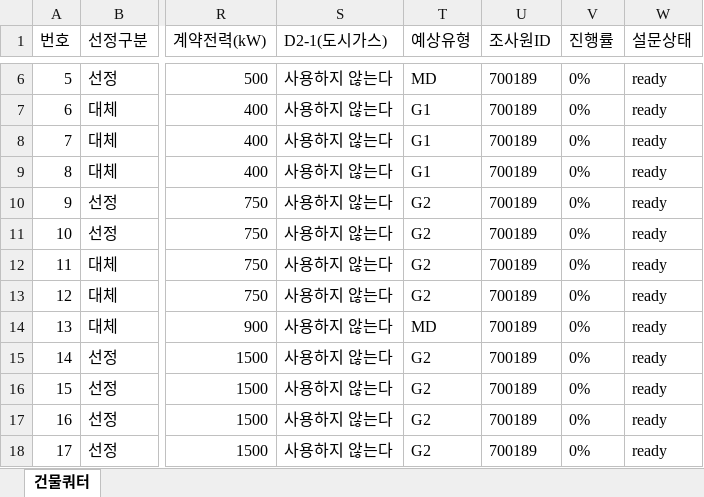
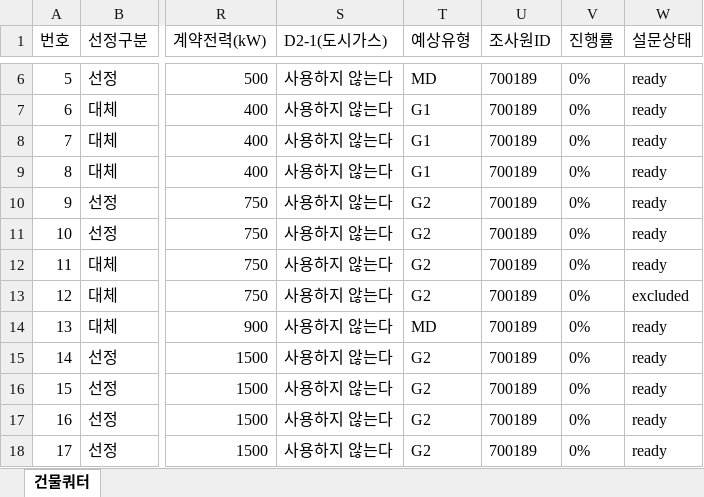
Before and after one commit to bychoi-space/onlinepoll, an Excel workbook: data/quotas/quota_hrc_energy_2025_700189_김정례_전체25개_선정15개.xlsx, sheet 건물쿼터, drawn as a sheet; only a part is shown, gaps mark what is left out; values as stored, in another font and other column widths than the file's, no borders; the diff names each change by its address in the sheet, - before the commit and + after, or states it on an @@ line.

Commit message:
fix(hrc-energy): add duplicate/missing contact guards, fix EHP-gas & school weekend consistency, and add recheck audit report

```diff
--- a/data/quotas/quota_hrc_energy_2025_700189_김정례_전체25개_선정15개.xlsx (sheet 건물쿼터)
+++ b/data/quotas/quota_hrc_energy_2025_700189_김정례_전체25개_선정15개.xlsx (sheet 건물쿼터)
-W13 (설문상태): ready
+W13 (설문상태): excluded
```
Also changed, not shown: 8 other files.
